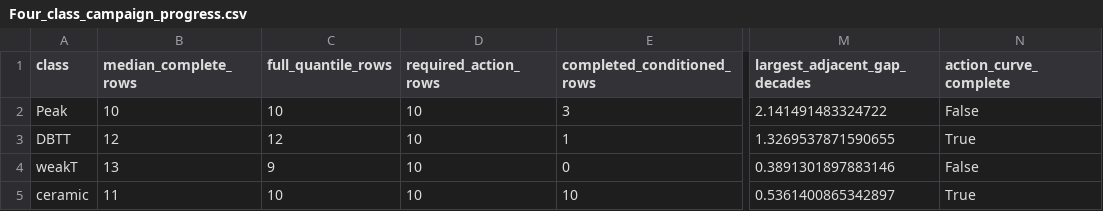
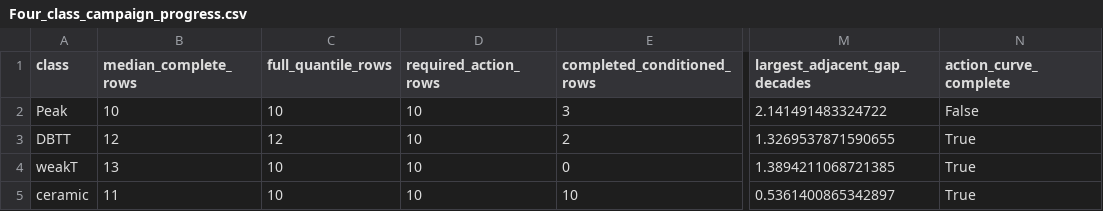
Before and after one commit to ukaiiaku-maker/Stateful_kitagawa_dadN, a CSV file: runs/sn_v9_four_class_m1/figures_progress_v1/Four_class_campaign_progress.csv, drawn as a sheet; only a part is shown, gaps mark what is left out; the diff names each change by its address in the sheet, - before the commit and + after, or states it on an @@ line.

Commit message:
Record weak-T full action curve milestone

```diff
--- a/runs/sn_v9_four_class_m1/figures_progress_v1/Four_class_campaign_progress.csv
+++ b/runs/sn_v9_four_class_m1/figures_progress_v1/Four_class_campaign_progress.csv
-E3 (completed_conditioned_rows): 1
+E3 (completed_conditioned_rows): 2
-C4 (full_quantile_rows): 9
+C4 (full_quantile_rows): 10
-M4 (largest_adjacent_gap_decades): 0.3891301897883146
+M4 (largest_adjacent_gap_decades): 1.3894211068721385
-N4 (action_curve_complete): False
+N4 (action_curve_complete): True
```
Also changed, not shown: 8 other files.
